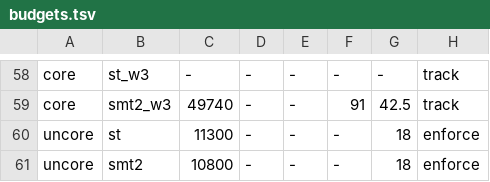
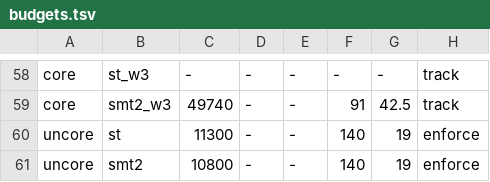
Before and after one commit to tianjianh/tanager, a TSV file: fpga/budget/budgets.tsv, drawn as a sheet; only a part is shown, gaps mark what is left out.

```diff
--- a/fpga/budget/budgets.tsv
+++ b/fpga/budget/budgets.tsv
@@ -59,3 +59,3 @@ core	st_w3	-	-	-	-	-	track
 core	smt2_w3	49740	-	-	91	42.5	track
-uncore	st	11300	-	-	-	18	enforce
-uncore	smt2	10800	-	-	-	18	enforce
+uncore	st	11300	-	-	140	19	enforce
+uncore	smt2	10800	-	-	140	19	enforce
```
Also changed, not shown: 5 other files.
